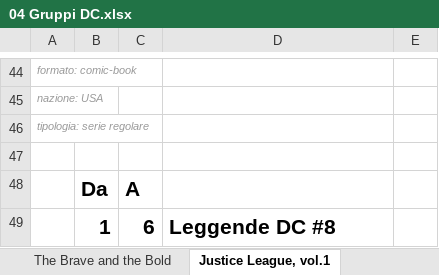
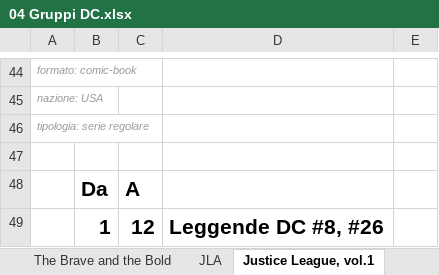
Before and after one commit to sorrentmutie/repoprivatafumetti, an Excel workbook: 04 Gruppi DC.xlsx, sheet Justice League, vol.1, drawn as a sheet; only a part is shown, gaps mark what is left out; values as stored, in another font and other column widths than the file's, no borders; the diff names each change by its address in the sheet, - before the commit and + after, or states it on an @@ line.

```diff
--- a/04 Gruppi DC.xlsx (sheet Justice League, vol.1)
+++ b/04 Gruppi DC.xlsx (sheet Justice League, vol.1)
+sheet tab: JLA
-C49: 6
+C49: 12
-D49: Leggende DC #8
+D49: Leggende DC #8, #26
```
Also changed, not shown: sheet Wonder Woman, vol.2, other sheet tabs, 00 - Spese..xlsx, 02 - Superman.xlsx, 2 other files.
